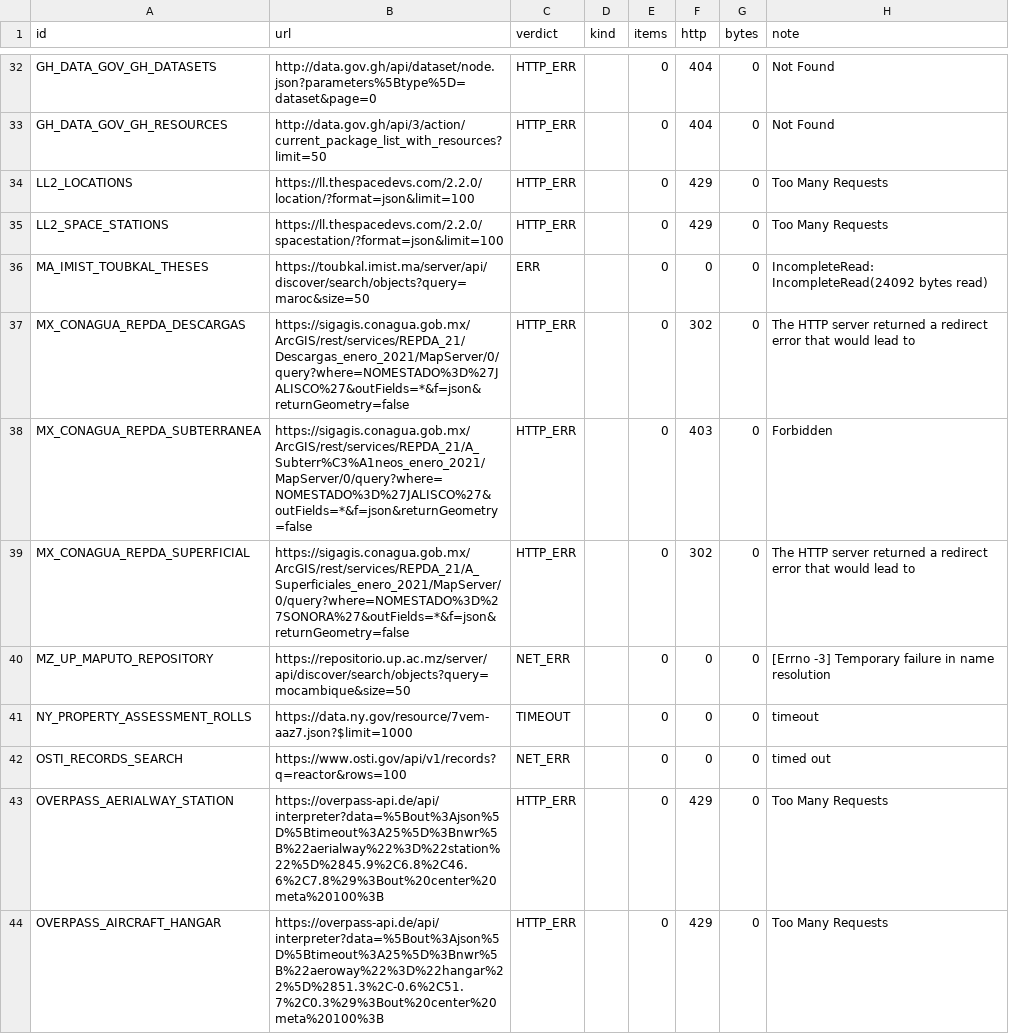
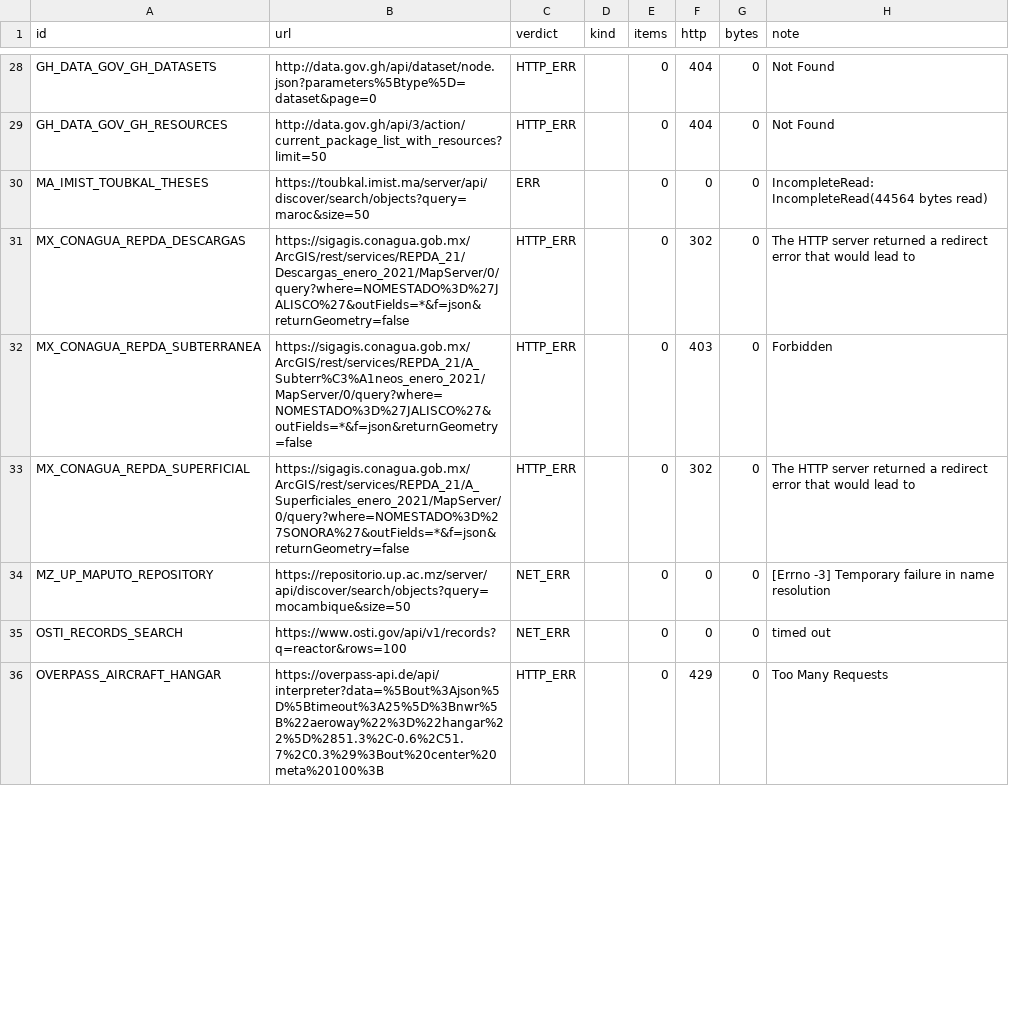
Before and after one commit to rayanchl/JapanOSINT, a TSV file: docs/rejected-sources-batch19.tsv, drawn as a sheet; only a part is shown, gaps mark what is left out; the diff covers the shown part only.

```diff
--- a/docs/rejected-sources-batch19.tsv
+++ b/docs/rejected-sources-batch19.tsv
@@ -33,5 +29,3 @@ GH_DATA_GOV_GH_DATASETS	http://data.gov.gh/api/dataset/node.json?parameters%5Bty
 GH_DATA_GOV_GH_RESOURCES	http://data.gov.gh/api/3/action/current_package_list_with_resources?limit=50	HTTP_ERR		0	404	0	Not Found
-LL2_LOCATIONS	https://ll.thespacedevs.com/2.2.0/location/?format=json&limit=100	HTTP_ERR		0	429	0	Too Many Requests
-LL2_SPACE_STATIONS	https://ll.thespacedevs.com/2.2.0/spacestation/?format=json&limit=100	HTTP_ERR		0	429	0	Too Many Requests
-MA_IMIST_TOUBKAL_THESES	https://toubkal.imist.ma/server/api/discover/search/objects?query=maroc&size=50	ERR		0	0	0	IncompleteRead: IncompleteRead(24092 bytes read)
+MA_IMIST_TOUBKAL_THESES	https://toubkal.imist.ma/server/api/discover/search/objects?query=maroc&size=50	ERR		0	0	0	IncompleteRead: IncompleteRead(44564 bytes read)
 MX_CONAGUA_REPDA_DESCARGAS	https://sigagis.conagua.gob.mx/ArcGIS/rest/services/REPDA_21/Descargas_enero_2021/MapServer/0/query?where=NOMESTADO%3D%27JALISCO%27&outFields=*&f=json&returnGeometry=false	HTTP_ERR		0	302	0	The HTTP server returned a redirect error that would lead to
@@ -40,5 +34,3 @@ MX_CONAGUA_REPDA_SUPERFICIAL	https://sigagis.conagua.gob.mx/ArcGIS/rest/services
 MZ_UP_MAPUTO_REPOSITORY	https://repositorio.up.ac.mz/server/api/discover/search/objects?query=mocambique&size=50	NET_ERR		0	0	0	[Errno -3] Temporary failure in name resolution
-NY_PROPERTY_ASSESSMENT_ROLLS	https://data.ny.gov/resource/7vem-aaz7.json?$limit=1000	TIMEOUT		0	0	0	timeout
 OSTI_RECORDS_SEARCH	https://www.osti.gov/api/v1/records?q=reactor&rows=100	NET_ERR		0	0	0	timed out
-OVERPASS_AERIALWAY_STATION	https://overpass-api.de/api/interpreter?data=%5Bout%3Ajson%5D%5Btimeout%3A25%5D%3Bnwr%5B%22aerialway%22%3D%22station%22%5D%2845.9%2C6.8%2C46.6%2C7.8%29%3Bout%20center%20meta%20100%3B	HTTP_ERR		0	429	0	Too Many Requests
 OVERPASS_AIRCRAFT_HANGAR	https://overpass-api.de/api/interpreter?data=%5Bout%3Ajson%5D%5Btimeout%3A25%5D%3Bnwr%5B%22aeroway%22%3D%22hangar%22%5D%2851.3%2C-0.6%2C51.7%2C0.3%29%3Bout%20center%20meta%20100%3B	HTTP_ERR		0	429	0	Too Many Requests
```
Also changed, not shown: 8 removed rows and 34 edited cells elsewhere in this file, docs/verified-sources-batch19.tsv, 12 other files.
